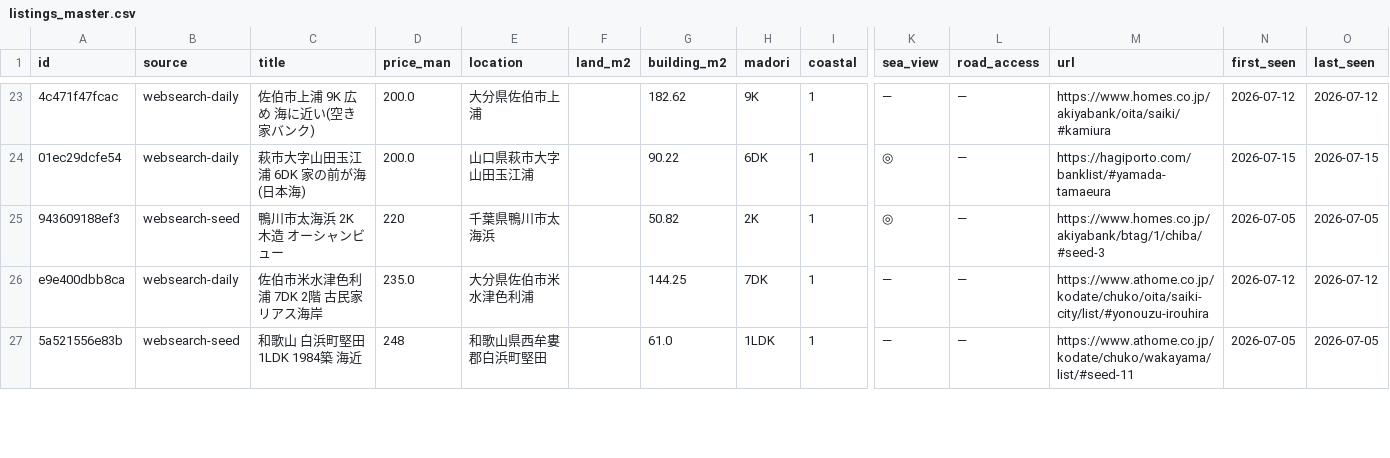
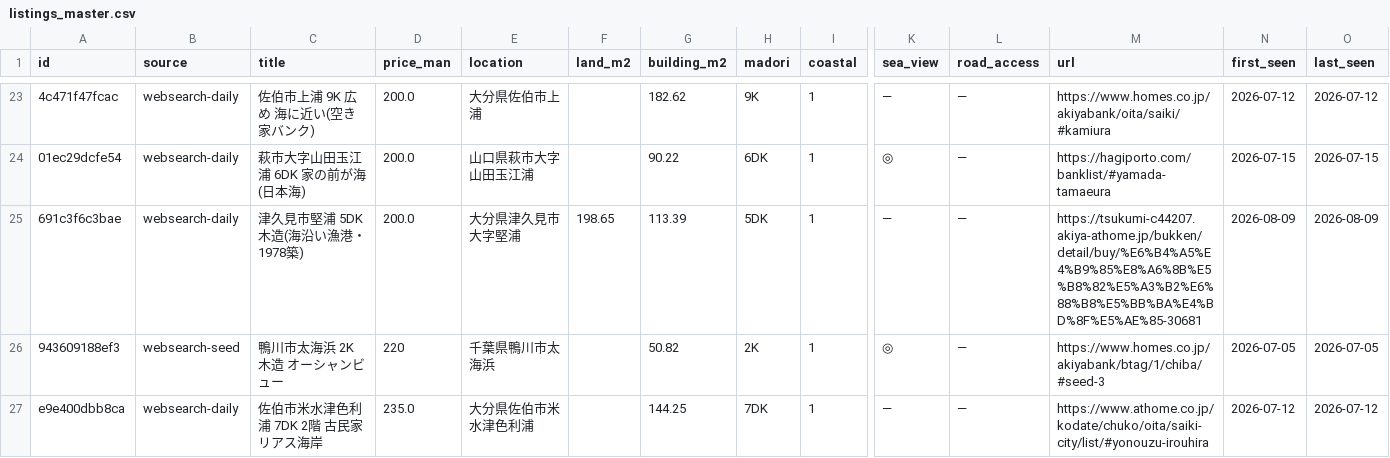
Before and after one commit to takasesomatenen/MOVING, a CSV file: data/listings_master.csv, drawn as a sheet; only a part is shown, gaps mark what is left out; the shorter side is filled out with more unchanged rows; rows hold the shown columns only; the diff names each change by its address in the sheet, - before the commit and + after, or states it on an @@ line.

```diff
--- a/data/listings_master.csv
+++ b/data/listings_master.csv
+row 25: 691c3f6c3bae | websearch-daily | 津久見市堅浦 5DK 木造(海沿い漁港・1978築) | 200.0 | 大分県津久見市大字堅浦 | 198.65 | 113.39 | 5DK | 1 | — | — | https://tsukumi-c44207.akiya-athome.jp/bukken/detail/buy/%E6%B4%A5%E4%B9%85%E8%A6%8B%E5%B8%82%E5%A3%B2%E6%88%B8%E5%BB%BA%E4%BD%8F%E5%AE%85-30681 | 2026-08-09 | 2026-08-09
```
Also changed, not shown: 2 other files.
